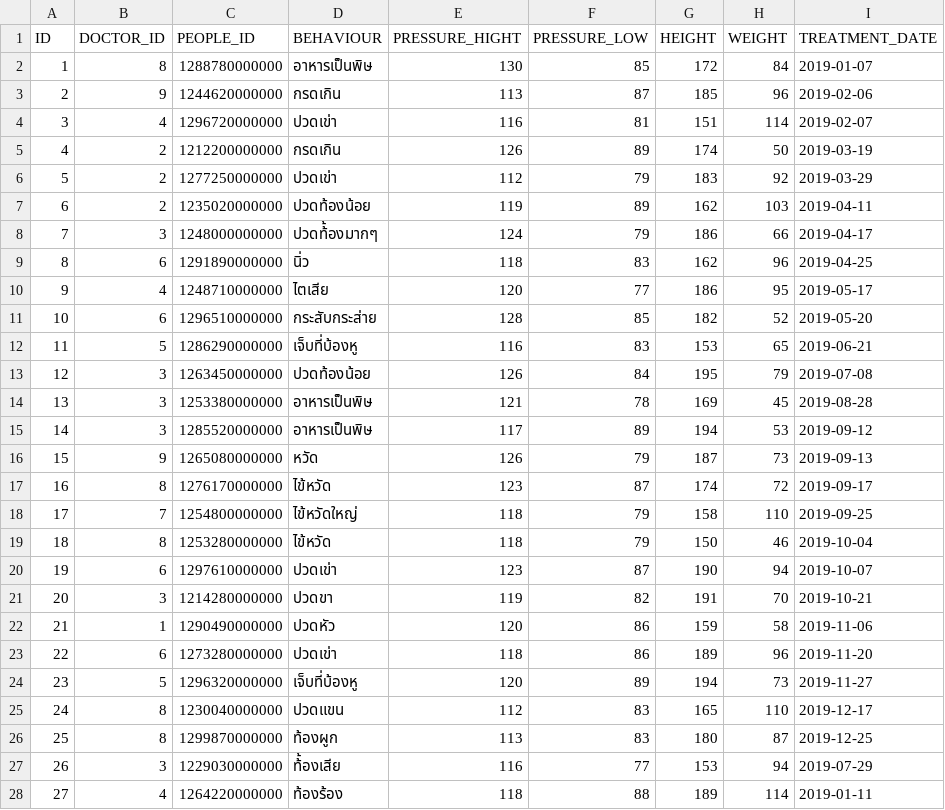
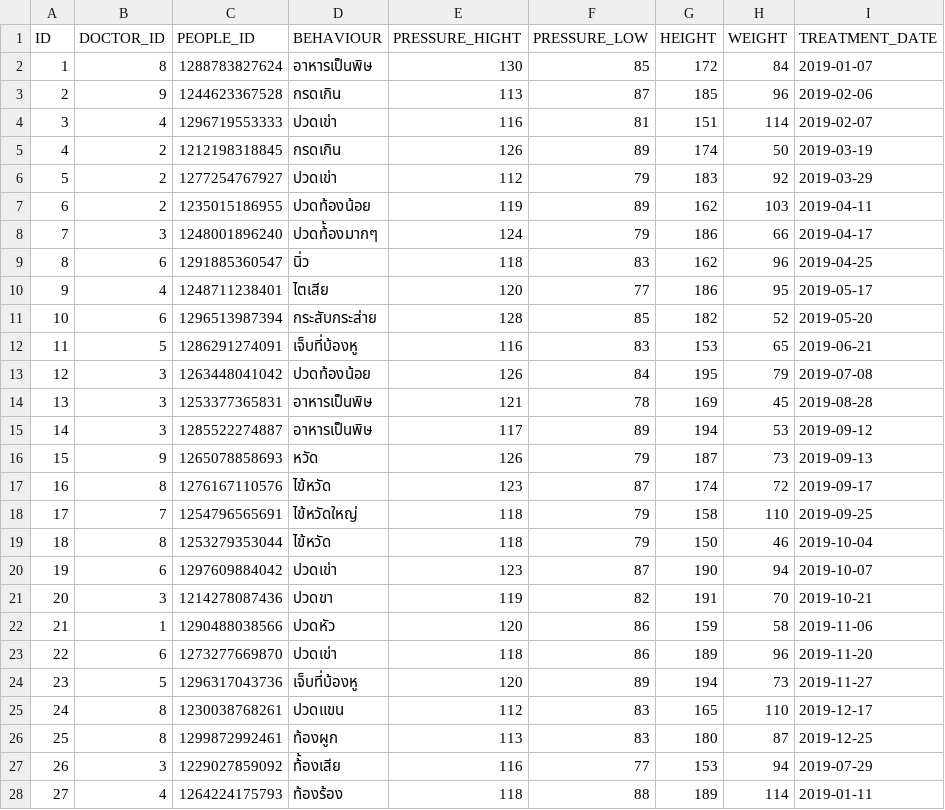
Before and after one commit to bdintu/clinic-api, a CSV file: csv/TREATMENT.csv, drawn as a sheet; only a part is shown; the diff covers the shown part only.

```diff
--- a/csv/TREATMENT.csv
+++ b/csv/TREATMENT.csv
@@ -1,28 +1,28 @@
 ID,DOCTOR_ID ,PEOPLE_ID ,BEHAVIOUR ,PRESSURE_HIGHT ,PRESSURE_LOW ,HEIGHT ,WEIGHT ,TREATMENT_DATE
-1,8,1288780000000,อาหารเป็นพิษ,130,85,172,84,2019-01-07
-2,9,1244620000000,กรดเกิน,113,87,185,96,2019-02-06
-3,4,1296720000000,ปวดเข่า,116,81,151,114,2019-02-07
-4,2,1212200000000,กรดเกิน,126,89,174,50,2019-03-19
-5,2,1277250000000,ปวดเข่า,112,79,183,92,2019-03-29
-6,2,1235020000000,ปวดท้องน้อย,119,89,162,103,2019-04-11
-7,3,1248000000000,ปวดท้้องมากๆ,124,79,186,66,2019-04-17
-8,6,1291890000000,นิ่ว,118,83,162,96,2019-04-25
-9,4,1248710000000,ไตเสีย,120,77,186,95,2019-05-17
-10,6,1296510000000,กระสับกระส่าย,128,85,182,52,2019-05-20
-11,5,1286290000000,เจ็บที่บ้องหู,116,83,153,65,2019-06-21
-12,3,1263450000000,ปวดท้องน้อย,126,84,195,79,2019-07-08
-13,3,1253380000000,อาหารเป็นพิษ,121,78,169,45,2019-08-28
-14,3,1285520000000,อาหารเป็นพิษ,117,89,194,53,2019-09-12
-15,9,1265080000000,หวัด,126,79,187,73,2019-09-13
-16,8,1276170000000,ไข้หวัด,123,87,174,72,2019-09-17
-17,7,1254800000000,ไข้หวัดใหญ่,118,79,158,110,2019-09-25
-18,8,1253280000000,ไข้หวัด,118,79,150,46,2019-10-04
-19,6,1297610000000,ปวดเข่า,123,87,190,94,2019-10-07
-20,3,1214280000000,ปวดขา,119,82,191,70,2019-10-21
-21,1,1290490000000,ปวดหัว,120,86,159,58,2019-11-06
-22,6,1273280000000,ปวดเข่า,118,86,189,96,2019-11-20
-23,5,1296320000000,เจ็บที่บ้องหู,120,89,194,73,2019-11-27
-24,8,1230040000000,ปวดแขน,112,83,165,110,2019-12-17
-25,8,1299870000000,ท้องผูก,113,83,180,87,2019-12-25
-26,3,1229030000000,ท้้องเสีย,116,77,153,94,2019-07-29
-27,4,1264220000000,ท้องร้อง,118,88,189,114,2019-01-11
+1,8,1288783827624,อาหารเป็นพิษ,130,85,172,84,2019-01-07
+2,9,1244623367528,กรดเกิน,113,87,185,96,2019-02-06
+3,4,1296719553333,ปวดเข่า,116,81,151,114,2019-02-07
+4,2,1212198318845,กรดเกิน,126,89,174,50,2019-03-19
+5,2,1277254767927,ปวดเข่า,112,79,183,92,2019-03-29
+6,2,1235015186955,ปวดท้องน้อย,119,89,162,103,2019-04-11
+7,3,1248001896240,ปวดท้้องมากๆ,124,79,186,66,2019-04-17
+8,6,1291885360547,นิ่ว,118,83,162,96,2019-04-25
+9,4,1248711238401,ไตเสีย,120,77,186,95,2019-05-17
+10,6,1296513987394,กระสับกระส่าย,128,85,182,52,2019-05-20
+11,5,1286291274091,เจ็บที่บ้องหู,116,83,153,65,2019-06-21
+12,3,1263448041042,ปวดท้องน้อย,126,84,195,79,2019-07-08
+13,3,1253377365831,อาหารเป็นพิษ,121,78,169,45,2019-08-28
+14,3,1285522274887,อาหารเป็นพิษ,117,89,194,53,2019-09-12
+15,9,1265078858693,หวัด,126,79,187,73,2019-09-13
+16,8,1276167110576,ไข้หวัด,123,87,174,72,2019-09-17
+17,7,1254796565691,ไข้หวัดใหญ่,118,79,158,110,2019-09-25
+18,8,1253279353044,ไข้หวัด,118,79,150,46,2019-10-04
+19,6,1297609884042,ปวดเข่า,123,87,190,94,2019-10-07
+20,3,1214278087436,ปวดขา,119,82,191,70,2019-10-21
+21,1,1290488038566,ปวดหัว,120,86,159,58,2019-11-06
+22,6,1273277669870,ปวดเข่า,118,86,189,96,2019-11-20
+23,5,1296317043736,เจ็บที่บ้องหู,120,89,194,73,2019-11-27
+24,8,1230038768261,ปวดแขน,112,83,165,110,2019-12-17
+25,8,1299872992461,ท้องผูก,113,83,180,87,2019-12-25
+26,3,1229027859092,ท้้องเสีย,116,77,153,94,2019-07-29
+27,4,1264224175793,ท้องร้อง,118,88,189,114,2019-01-11
```
Also changed, not shown: 23 edited cells elsewhere in this file, csv/PATIENT.csv, 1 other file.
